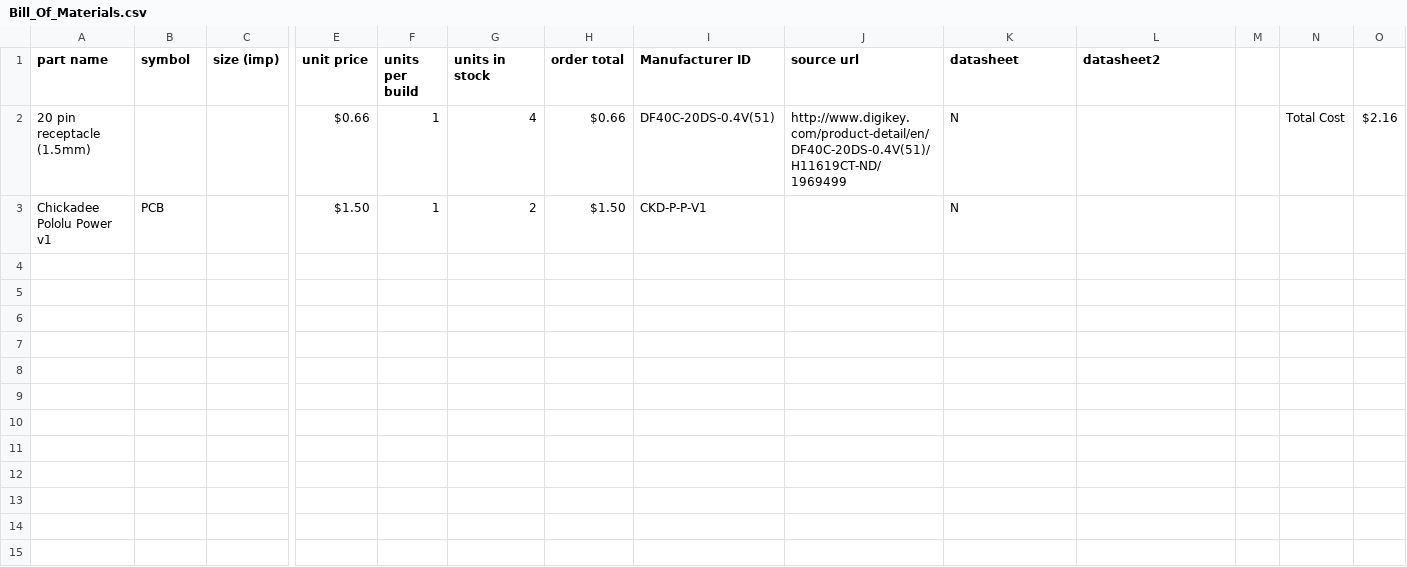
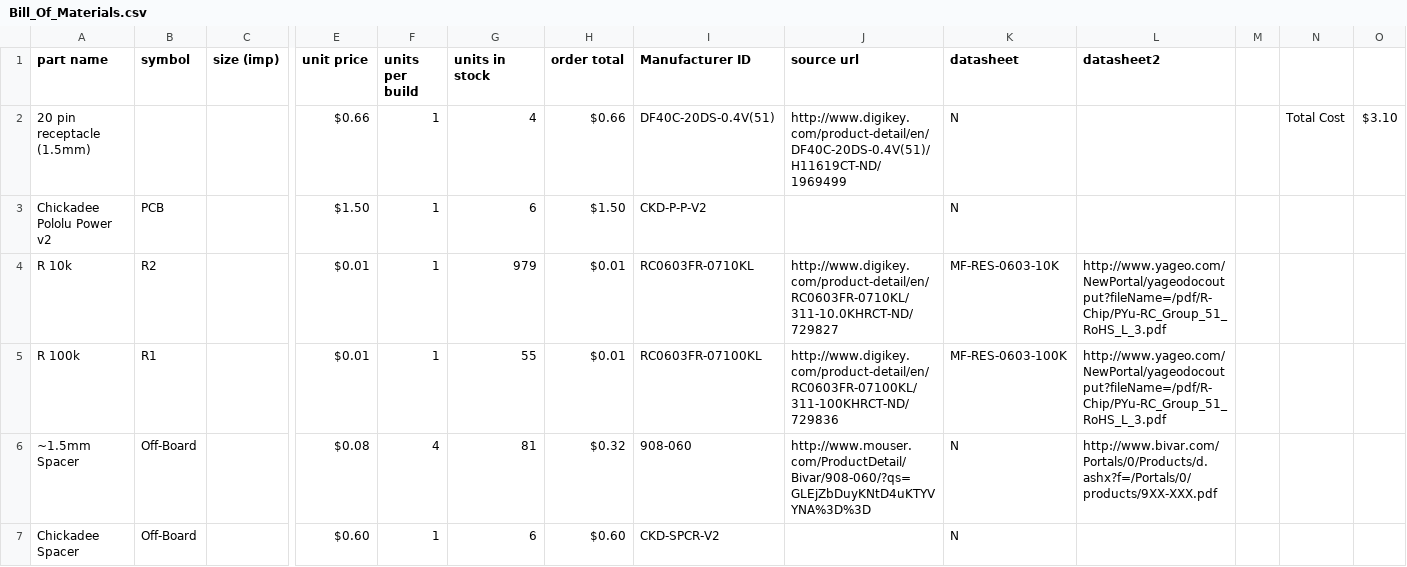
Before and after one commit to chickadee-tech/p-p, a CSV file: Bill_Of_Materials.csv, drawn as a sheet; only a part is shown, gaps mark what is left out; rows hold the shown columns only; the diff names each change by its address in the sheet, - before the commit and + after, or states it on an @@ line.

Commit message:
Add a voltage divider for the battery to pololu power. Passing in full battery can leads to smoking regulators if it bridges to 5V.

```diff
--- a/Bill_Of_Materials.csv
+++ b/Bill_Of_Materials.csv
-O2: $2.16
+O2: $3.10
-A3 (part name): Chickadee Pololu Power v1
+A3 (part name): Chickadee Pololu Power v2
-G3 (units in stock): 2
+G3 (units in stock): 6
-I3 (Manufacturer ID): CKD-P-P-V1
+I3 (Manufacturer ID): CKD-P-P-V2
+row 4: R 10k | R2 |  | $0.01 | 1 | 979 | $0.01 | RC0603FR-0710KL | http://www.digikey.com/product-detail/en/RC0603FR-0710KL/311-10.0KHRCT-ND/729827 | MF-RES-0603-10K | http://www.yageo.com/NewPortal/yageodocoutput?fileName=/pdf/R-Chip/PYu-RC_Group_51_RoHS_L_3.pdf
+row 5: R 100k | R1 |  | $0.01 | 1 | 55 | $0.01 | RC0603FR-07100KL | http://www.digikey.com/product-detail/en/RC0603FR-07100KL/311-100KHRCT-ND/729836 | MF-RES-0603-100K | http://www.yageo.com/NewPortal/yageodocoutput?fileName=/pdf/R-Chip/PYu-RC_Group_51_RoHS_L_3.pdf
+row 6: ~1.5mm Spacer | Off-Board |  | $0.08 | 4 | 81 | $0.32 | 908-060 | http://www.mouser.com/ProductDetail/Bivar/908-060/?qs=GLEjZbDuyKNtD4uKTYVYNA%3D%3D | N | http://www.bivar.com/Portals/0/Products/d.ashx?f=/Portals/0/products/9XX-XXX.pdf
+row 7: Chickadee Spacer | Off-Board |  | $0.60 | 1 | 6 | $0.60 | CKD-SPCR-V2 |  | N
```
Also changed, not shown: 4 other files.
